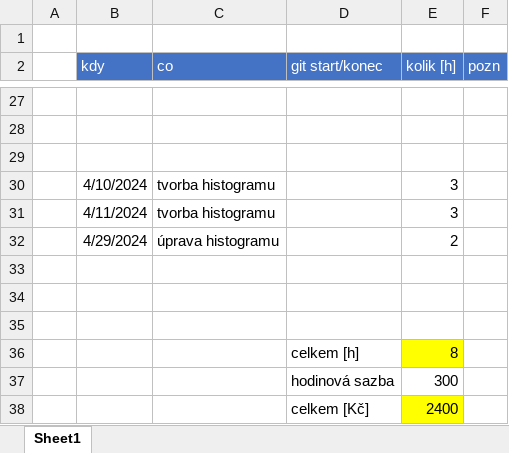
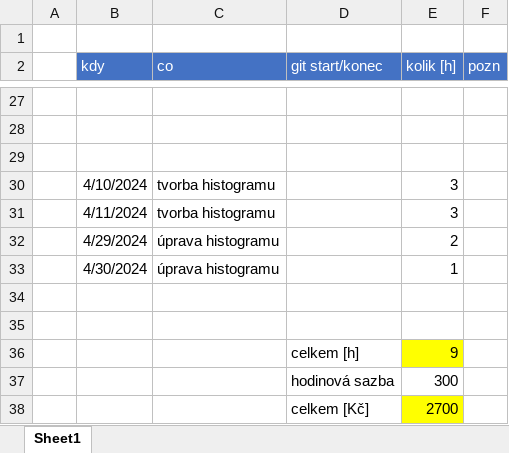
Before and after one commit to kidal5/CarsFlow, an Excel workbook: timesheet.xlsx, sheet Sheet1, drawn as a sheet; only a part is shown, gaps mark what is left out; values as stored, in another font and other column widths than the file's, no borders; removed rows and columns are numbered as before the commit, all else as after; the diff names each change by its address in the sheet, - before the commit and + after, or states it on an @@ line.

Commit message:
updated timesheet

```diff
--- a/timesheet.xlsx (sheet Sheet1)
+++ b/timesheet.xlsx (sheet Sheet1)
+row 33:  | 4/30/2024 | úprava histogramu |  | 1
-row 36: (empty)
+row 36:  |  |  | celkem [h] | 9
-E36 fill: none
+E36 fill: #FFFF00
-row 36:  |  |  | celkem [h] | 8
-E38 (kolik [h]): 2400
+E38 (kolik [h]): 2700
```
